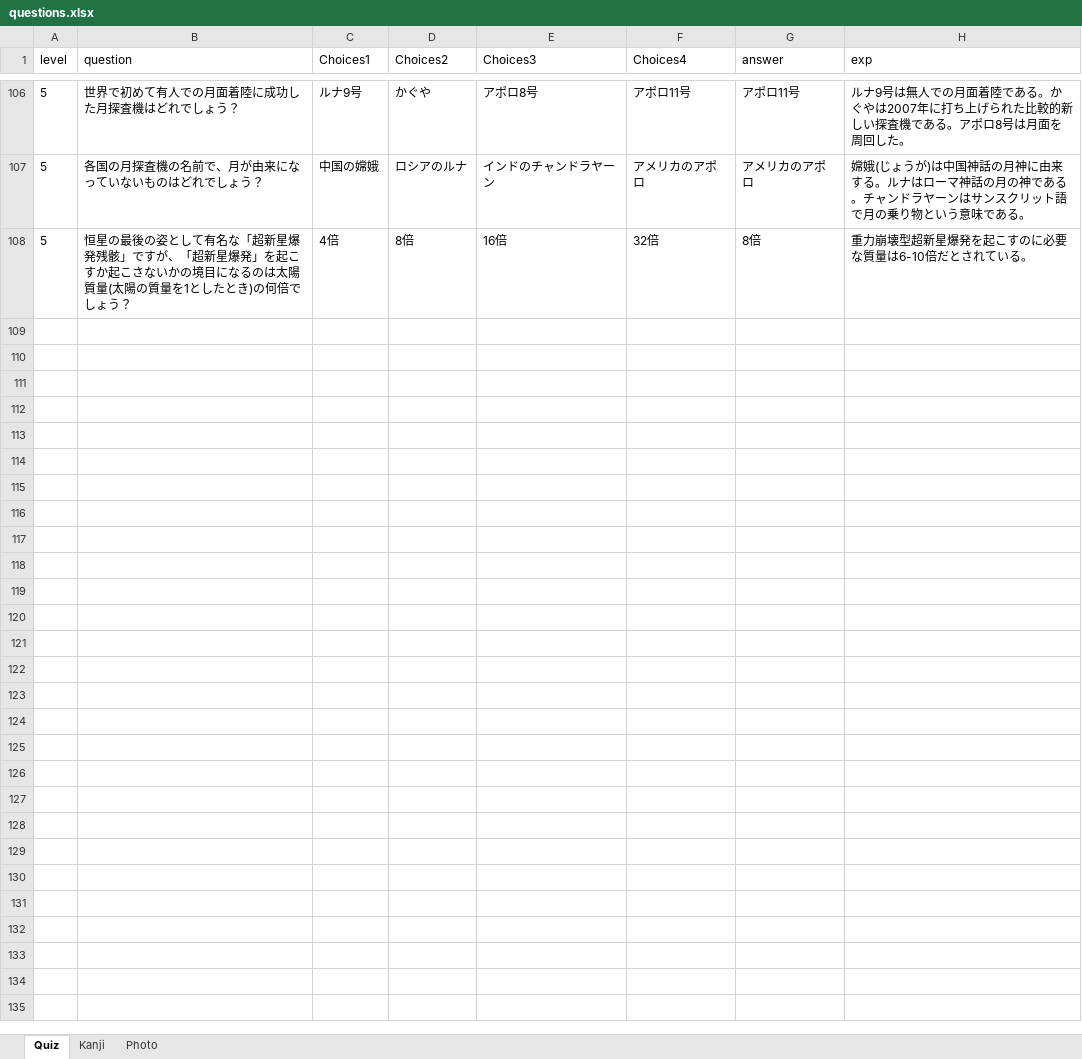
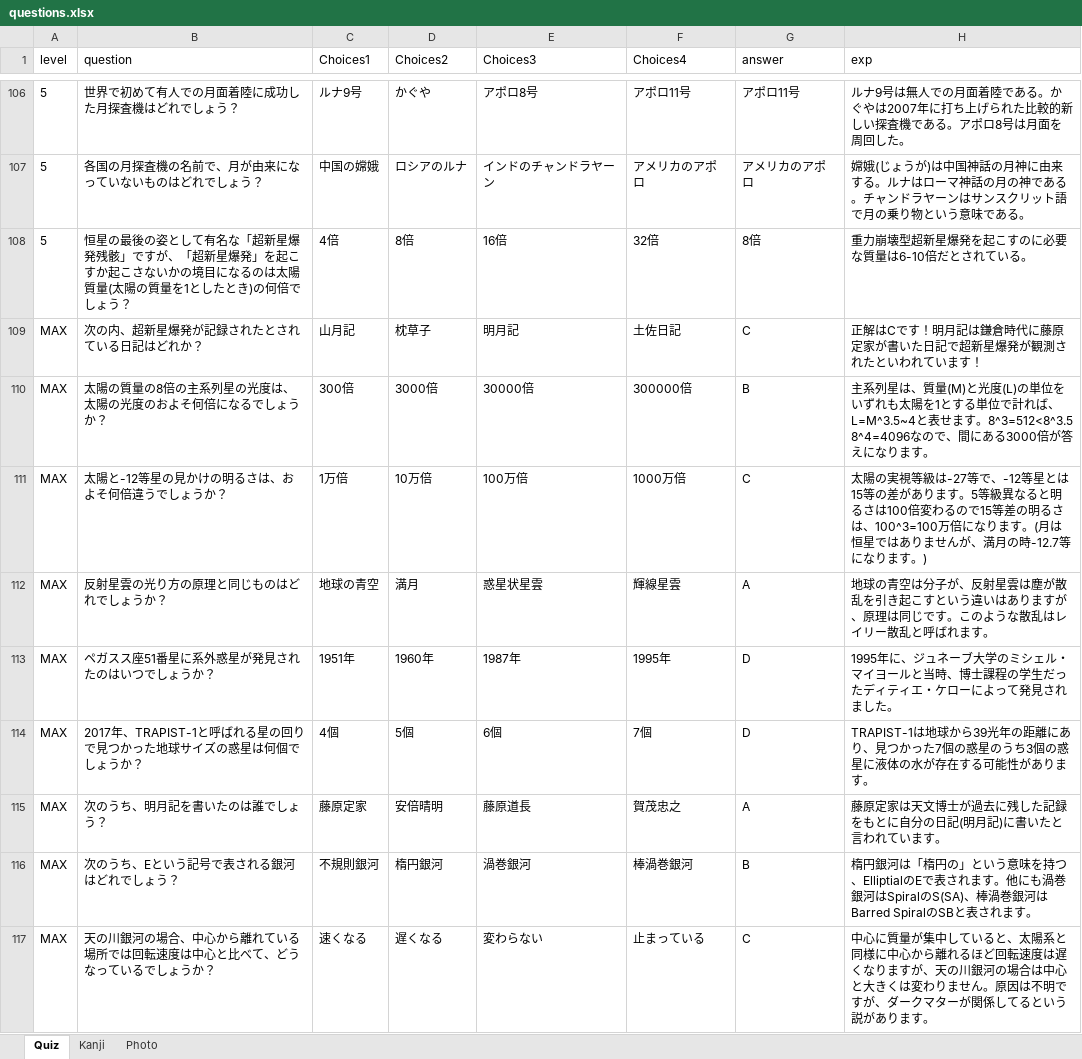
Before and after one commit to tenmonquiz/Quiz, an Excel workbook: timeshock/data/questions.xlsx, sheet Quiz, drawn as a sheet; only a part is shown, gaps mark what is left out; values as stored, in another font and other column widths than the file's, no borders; the diff covers the shown part only; the diff names each change by its address in the sheet, - before the commit and + after, or states it on an @@ line.

```diff
--- a/timeshock/data/questions.xlsx (sheet Quiz)
+++ b/timeshock/data/questions.xlsx (sheet Quiz)
+row 109: MAX | 次の内、超新星爆発が記録されたとされている日記はどれか？ | 山月記 | 枕草子 | 明月記 | 土佐日記 | C | 正解はCです！明月記は鎌倉時代に藤原定家が書いた日記で超新星爆発が観測されたといわれています！
+row 110: MAX | 太陽の質量の8倍の主系列星の光度は、太陽の光度のおよそ何倍になるでしょうか？ | 300倍 | 3000倍 | 30000倍 | 300000倍 | B | 主系列星は、質量(M)と光度(L)の単位をいずれも太陽を1とする単位で計れば、L=M^3.5~4と表せます。8^3=512<8^3.5 8^4=4096なので、間にある3000倍が答えになります。
+row 111: MAX | 太陽と-12等星の見かけの明るさは、およそ何倍違うでしょうか？ | 1万倍 | 10万倍 | 100万倍 | 1000万倍 | C | 太陽の実視等級は-27等で、-12等星とは15等の差があります。5等級異なると明るさは100倍変わるので15等差の明るさは、100^3=100万倍になります。(月は恒星ではありませんが、満月の時-12.7等になります。)
+row 112: MAX | 反射星雲の光り方の原理と同じものはどれでしょうか？ | 地球の青空 | 満月 | 惑星状星雲 | 輝線星雲 | A | 地球の青空は分子が、反射星雲は塵が散乱を引き起こすという違いはありますが、原理は同じです。このような散乱はレイリー散乱と呼ばれます。
+row 113: MAX | ペガスス座51番星に系外惑星が発見されたのはいつでしょうか？ | 1951年 | 1960年 | 1987年 | 1995年 | D | 1995年に、ジュネーブ大学のミシェル・マイヨールと当時、博士課程の学生だったディティエ・ケローによって発見されました。
+row 114: MAX | 2017年、TRAPIST-1と呼ばれる星の回りで見つかった地球サイズの惑星は何個でしょうか？ | 4個 | 5個 | 6個 | 7個 | D | TRAPIST-1は地球から39光年の距離にあり、見つかった7個の惑星のうち3個の惑星に液体の水が存在する可能性があります。
+row 115: MAX | 次のうち、明月記を書いたのは誰でしょう？ | 藤原定家 | 安倍晴明 | 藤原道長 | 賀茂忠之 | A | 藤原定家は天文博士が過去に残した記録をもとに自分の日記(明月記)に書いたと言われています。
+row 116: MAX | 次のうち、Eという記号で表される銀河はどれでしょう？ | 不規則銀河 | 楕円銀河 | 渦巻銀河 | 棒渦巻銀河 | B | 楕円銀河は「楕円の」という意味を持つ、ElliptialのEで表されます。他にも渦巻銀河はSpiralのS(SA)、棒渦巻銀河はBarred SpiralのSBと表されます。
+row 117: MAX | 天の川銀河の場合、中心から離れている場所では回転速度は中心と比べて、どうなっているでしょうか？ | 速くなる | 遅くなる | 変わらない | 止まっている | C | 中心に質量が集中していると、太陽系と同様に中心から離れるほど回転速度は遅くなりますが、天の川銀河の場合は中心と大きくは変わりません。原因は不明ですが、ダークマターが関係してるという説があります。
```
Also changed, not shown: 28 added rows, 28 removed rows and 12 edited cells elsewhere in this sheet, 13 other files.
